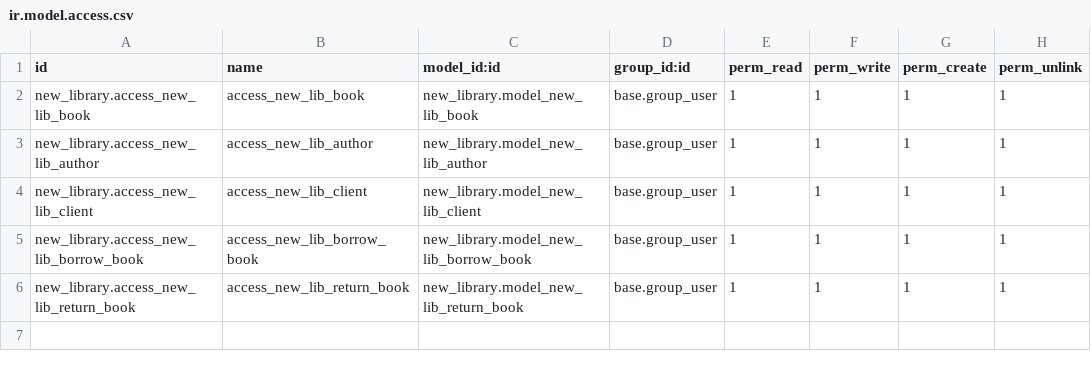
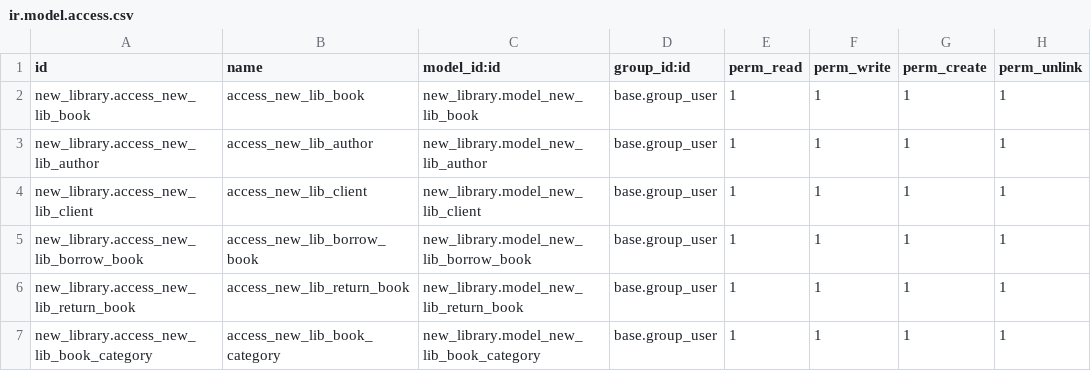
Before and after one commit to VasylKostyrko/odoo-school, a CSV file: new_library/security/ir.model.access.csv, drawn as a sheet.

Commit message:
new_library 15

```diff
--- a/new_library/security/ir.model.access.csv
+++ b/new_library/security/ir.model.access.csv
@@ -6 +6,2 @@ new_library.access_new_lib_borrow_book,access_new_lib_borrow_book,new_library.mo
 new_library.access_new_lib_return_book,access_new_lib_return_book,new_library.model_new_lib_return_book,base.group_user,1,1,1,1
+new_library.access_new_lib_book_category,access_new_lib_book_category,new_library.model_new_lib_book_category,base.group_user,1,1,1,1
```
Also changed, not shown: 12 other files.
